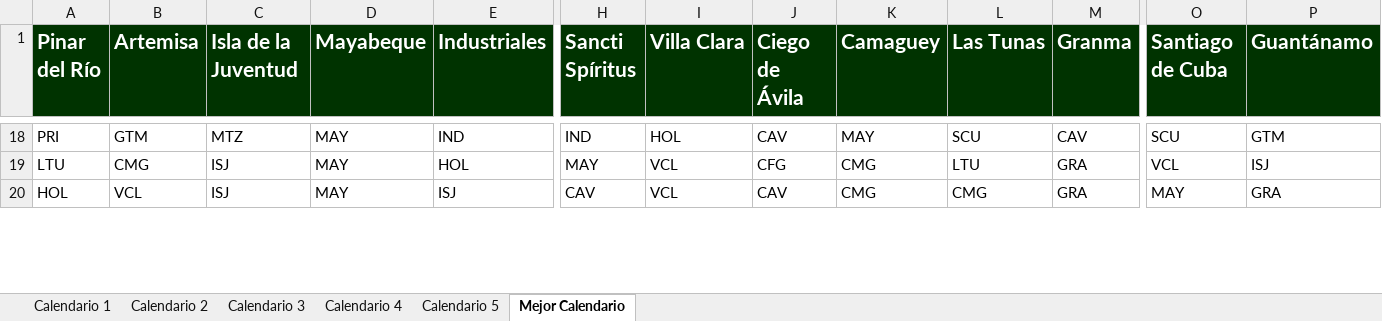
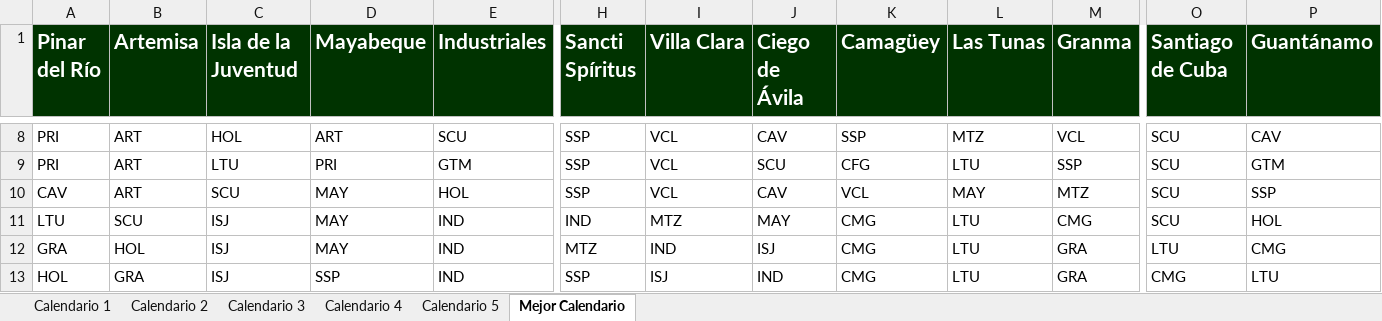
Before and after one commit to Rafa-Gayoso/SNB-Biciam, an Excel workbook: out/production/TareaBiciam/files/EC_Doble_16-Teams_5-Exec_1000-Ite.xlsx, sheet Mejor Calendario, drawn as a sheet; only a part is shown, gaps mark what is left out; values as stored, in another font and other column widths than the file's, no borders; addresses are those after the commit; rows hold the shown columns only; the diff covers the shown part only; the diff names each change by its address in the sheet, - before the commit and + after, or states it on an @@ line.

```diff
--- a/out/production/TareaBiciam/files/EC_Doble_16-Teams_5-Exec_1000-Ite.xlsx (sheet Mejor Calendario)
+++ b/out/production/TareaBiciam/files/EC_Doble_16-Teams_5-Exec_1000-Ite.xlsx (sheet Mejor Calendario)
-K1: Camaguey
+K1: Camagüey
-B8 (Artemisa): GTM
+B8 (Artemisa): ART
-C8 (Isla de la Juventud): MTZ
+C8 (Isla de la Juventud): HOL
-D8 (Mayabeque): MAY
+D8 (Mayabeque): ART
-E8 (Industriales): IND
+E8 (Industriales): SCU
-H8 (Sancti Spíritus): IND
+H8 (Sancti Spíritus): SSP
-I8 (Villa Clara): HOL
+I8 (Villa Clara): VCL
-K8 (Camagüey): MAY
+K8 (Camagüey): SSP
-L8 (Las Tunas): SCU
+L8 (Las Tunas): MTZ
-M8 (Granma): CAV
+M8 (Granma): VCL
-P8 (Guantánamo): GTM
+P8 (Guantánamo): CAV
+row 9: PRI | ART | LTU | PRI | GTM | SSP | VCL | SCU | CFG | LTU | SSP | SCU | GTM
+row 10: CAV | ART | SCU | MAY | HOL | SSP | VCL | CAV | VCL | MAY | MTZ | SCU | SSP
-B11 (Artemisa): CMG
+B11 (Artemisa): SCU
-E11 (Industriales): HOL
+E11 (Industriales): IND
-H11 (Sancti Spíritus): MAY
+H11 (Sancti Spíritus): IND
-I11 (Villa Clara): VCL
+I11 (Villa Clara): MTZ
-J11 (Ciego de Ávila): CFG
+J11 (Ciego de Ávila): MAY
-M11 (Granma): GRA
+M11 (Granma): CMG
-O11 (Santiago de Cuba): VCL
+O11 (Santiago de Cuba): SCU
-P11 (Guantánamo): ISJ
+P11 (Guantánamo): HOL
+row 12: GRA | HOL | ISJ | MAY | IND | MTZ | IND | ISJ | CMG | LTU | GRA | LTU | CMG
-B13 (Artemisa): VCL
+B13 (Artemisa): GRA
-D13 (Mayabeque): MAY
+D13 (Mayabeque): SSP
-E13 (Industriales): ISJ
+E13 (Industriales): IND
-H13 (Sancti Spíritus): CAV
+H13 (Sancti Spíritus): SSP
-I13 (Villa Clara): VCL
+I13 (Villa Clara): ISJ
-J13 (Ciego de Ávila): CAV
+J13 (Ciego de Ávila): IND
-L13 (Las Tunas): CMG
+L13 (Las Tunas): LTU
-O13 (Santiago de Cuba): MAY
+O13 (Santiago de Cuba): CMG
-P13 (Guantánamo): GRA
+P13 (Guantánamo): LTU
```
Also changed, not shown: 15 added rows, 18 removed rows and 100 edited cells elsewhere in this sheet, sheet Calendario 1, sheet Calendario 5, sheet Calendario 2, sheet Calendario 3, sheet Calendario 4, src/files/EC_Doble_16-Teams_5-Exec_1000-Ite.xlsx, 13 other files.
